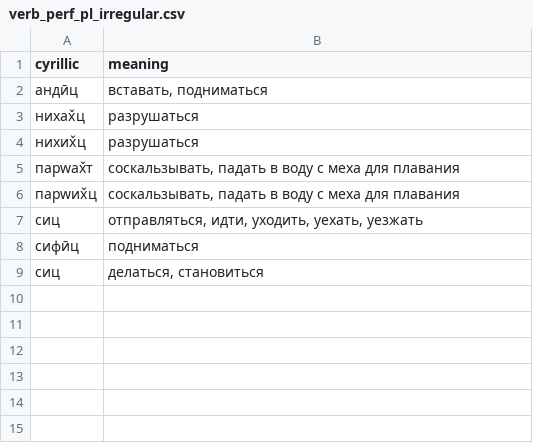
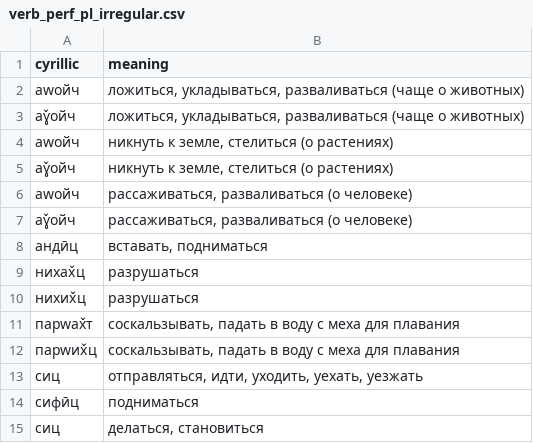
Before and after one commit to afmigoo/shughni_morphology, a CSV file: scripts/lexicons/db_dumps/verb_perf_pl_irregular.csv, drawn as a sheet; the diff names each change by its address in the sheet, - before the commit and + after, or states it on an @@ line.

Commit message:
perfect plural irregular forms adjusted

```diff
--- a/scripts/lexicons/db_dumps/verb_perf_pl_irregular.csv
+++ b/scripts/lexicons/db_dumps/verb_perf_pl_irregular.csv
+row 2: аwойч | ложиться, укладываться, разваливаться (чаще о животных)
+row 3: аɣ̌ойч | ложиться, укладываться, разваливаться (чаще о животных)
+row 4: аwойч | никнуть к земле, стелиться (о растениях)
+row 5: аɣ̌ойч | никнуть к земле, стелиться (о растениях)
+row 6: аwойч | рассаживаться, разваливаться (о человеке)
+row 7: аɣ̌ойч | рассаживаться, разваливаться (о человеке)
```
Also changed, not shown: scripts/lexicons/db_dumps/verb_perf_pl_regular.csv, 4 other files.
